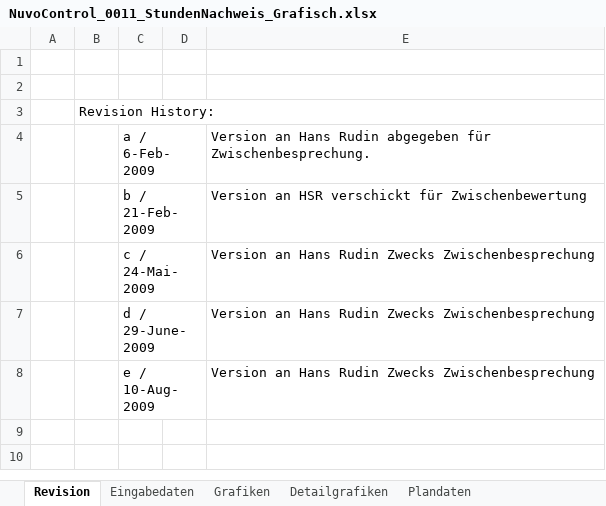
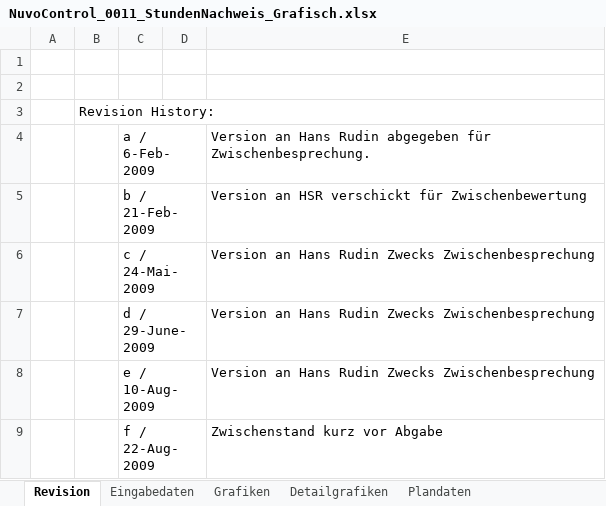
Before and after one commit to ImfeldC/NuvoControl, an Excel workbook: ProjektManagement/NuvoControl_0011_StundenNachweis_Grafisch.xlsx, sheet Revision, drawn as a sheet; values as stored, in another font and other column widths than the file's, no borders; the diff names each change by its address in the sheet, - before the commit and + after, or states it on an @@ line.

Commit message:
Stunden bis 22.8.2009 nachgetragen (Revision f / 22-Aug-2009)

```diff
--- a/ProjektManagement/NuvoControl_0011_StundenNachweis_Grafisch.xlsx (sheet Revision)
+++ b/ProjektManagement/NuvoControl_0011_StundenNachweis_Grafisch.xlsx (sheet Revision)
+row 9:  |  | f / 22-Aug-2009 |  | Zwischenstand kurz vor Abgabe
```
Also changed, not shown: sheet Eingabedaten (berechnet), sheet Eingabedaten, charts or pictures.
